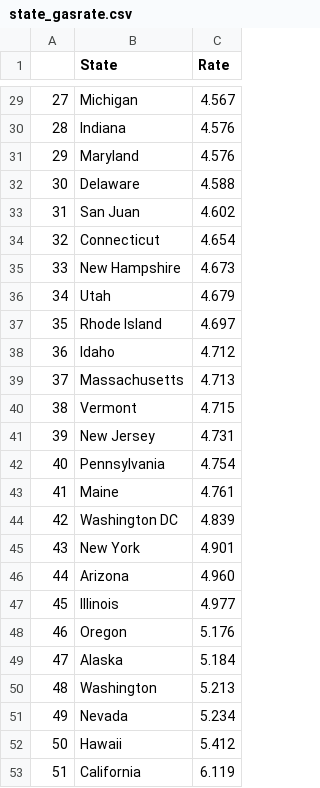
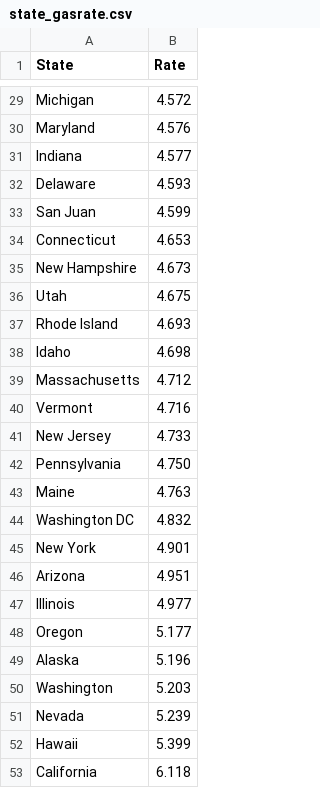
Before and after one commit to ygsingh/DSND-Writing-a-Data-Scientist-Blog-Post, a CSV file: data/state_gasrate.csv, drawn as a sheet; only a part is shown, gaps mark what is left out; removed rows and columns are numbered as before the commit, all else as after; the diff covers the shown part only; the diff names each change by its address in the sheet, - before the commit and + after, or states it on an @@ line.

```diff
--- a/data/state_gasrate.csv
+++ b/data/state_gasrate.csv
-column A, row 29: 27; rows 31-53: 29 | 30 | 31 | 32 | 33 | 34 | 35 | 36 | 37 | 38 | 39 | 40 | 41 | 42 | 43 | 44 | 45 | 46 | 47 | 48 | 49 | 50 | 51
-B29 (Rate): 4.567
+B29 (Rate): 4.572
-row 30: 28 | Indiana | 4.576
+row 31: Indiana | 4.577
-B32 (Rate): 4.588
+B32 (Rate): 4.593
-B33 (Rate): 4.602
+B33 (Rate): 4.599
-B34 (Rate): 4.654
+B34 (Rate): 4.653
-B36 (Rate): 4.679
+B36 (Rate): 4.675
-B37 (Rate): 4.697
+B37 (Rate): 4.693
-B38 (Rate): 4.712
+B38 (Rate): 4.698
-B39 (Rate): 4.713
+B39 (Rate): 4.712
-B40 (Rate): 4.715
+B40 (Rate): 4.716
-B41 (Rate): 4.731
+B41 (Rate): 4.733
-B42 (Rate): 4.754
+B42 (Rate): 4.750
-B43 (Rate): 4.761
+B43 (Rate): 4.763
-B44 (Rate): 4.839
+B44 (Rate): 4.832
-B46 (Rate): 4.960
+B46 (Rate): 4.951
-B48 (Rate): 5.176
+B48 (Rate): 5.177
-B49 (Rate): 5.184
+B49 (Rate): 5.196
-B50 (Rate): 5.213
+B50 (Rate): 5.203
-B51 (Rate): 5.234
+B51 (Rate): 5.239
-B52 (Rate): 5.412
+B52 (Rate): 5.399
-B53 (Rate): 6.119
+B53 (Rate): 6.118
```
Also changed, not shown: 2 added rows, 2 removed rows and 19 edited cells elsewhere in this file, 9 other files.
